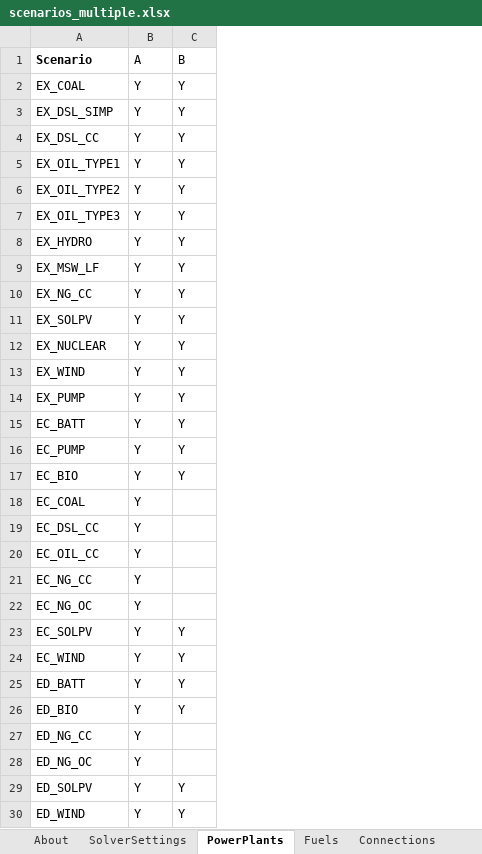
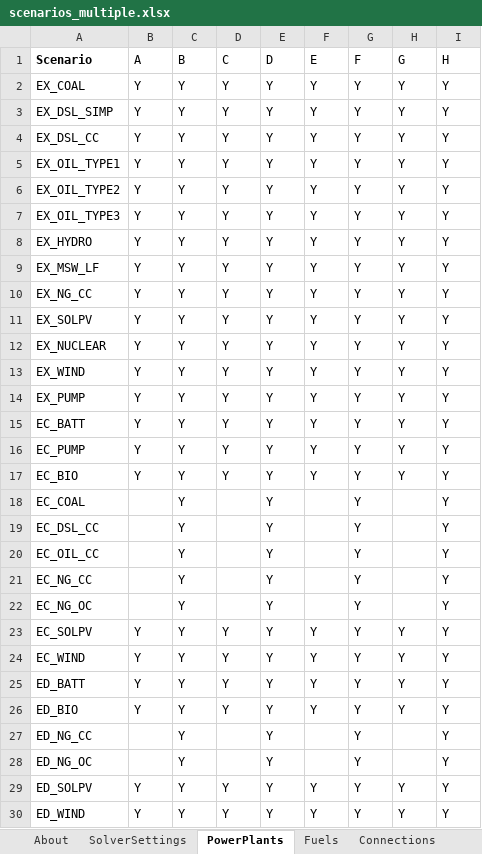
Before and after one commit to coopercenter/temoatools, an Excel workbook: projects/virginia/data/scenarios_multiple.xlsx, sheet PowerPlants, drawn as a sheet; values as stored, in another font and other column widths than the file's, no borders; the diff names each change by its address in the sheet, - before the commit and + after, or states it on an @@ line.

```diff
--- a/projects/virginia/data/scenarios_multiple.xlsx (sheet PowerPlants)
+++ b/projects/virginia/data/scenarios_multiple.xlsx (sheet PowerPlants)
+column D (C), rows 2-30: Y | Y | Y | Y | Y | Y | Y | Y | Y | Y | Y | Y | Y | Y | Y | Y |  |  |  |  |  | Y | Y | Y | Y |  |  | Y | Y
+column E (D), rows 2-30: all Y
+column F (E), rows 2-30: Y | Y | Y | Y | Y | Y | Y | Y | Y | Y | Y | Y | Y | Y | Y | Y |  |  |  |  |  | Y | Y | Y | Y |  |  | Y | Y
+column G (F), rows 2-30: all Y
+column H (G), rows 2-30: Y | Y | Y | Y | Y | Y | Y | Y | Y | Y | Y | Y | Y | Y | Y | Y |  |  |  |  |  | Y | Y | Y | Y |  |  | Y | Y
+column I (H), rows 2-30: all Y
-B18:B22 (A): Y
+B18:B22 (A): (empty)
-C18:C22 (B): (empty)
+C18:C22 (B): Y
-B27:B28 (A): Y
+B27:B28 (A): (empty)
-C27:C28 (B): (empty)
+C27:C28 (B): Y
```
Also changed, not shown: sheet Connections, sheet SolverSettings, sheet Fuels, projects/virginia/data/data_virginia.xlsx.
